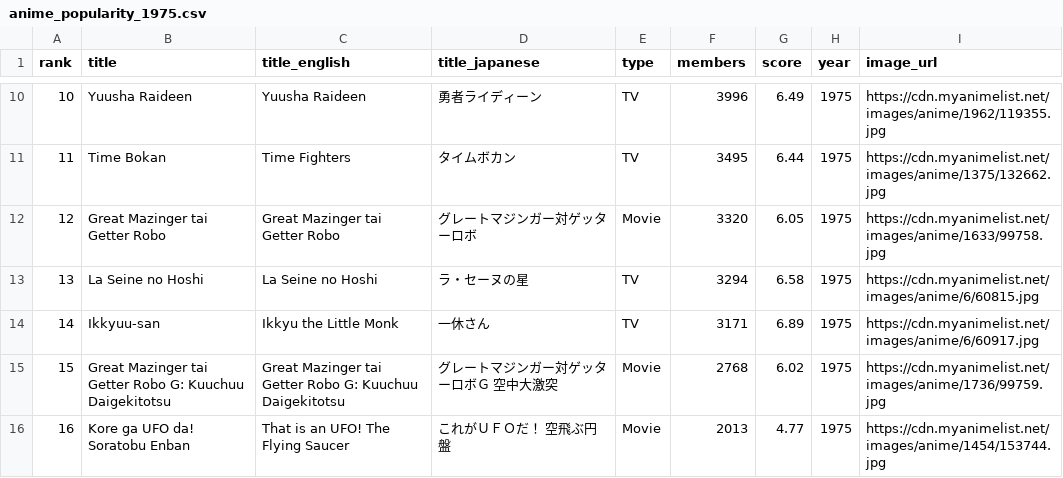
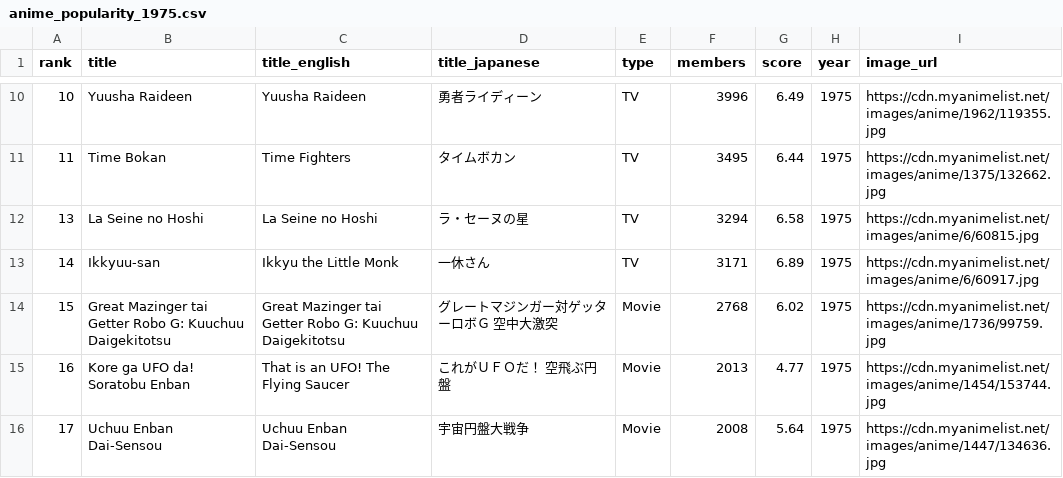
Before and after one commit to timcampy118/timcampy118.github.io, a CSV file: output/anime_popularity_1975.csv, drawn as a sheet; only a part is shown, gaps mark what is left out; the shorter side is filled out with more unchanged rows; the diff names each change by its address in the sheet, - before the commit and + after, or states it on an @@ line.

```diff
--- a/output/anime_popularity_1975.csv
+++ b/output/anime_popularity_1975.csv
-row 12: 12 | Great Mazinger tai Getter Robo | Great Mazinger tai Getter Robo | グレートマジンガー対ゲッターロボ | Movie | 3320 | 6.05 | 1975 | https://cdn.myanimelist.net/images/anime/1633/99758.jpg
```
Also changed, not shown: output/anime_popularity_1969.csv, output/anime_popularity_1978.csv, 6 other files.
